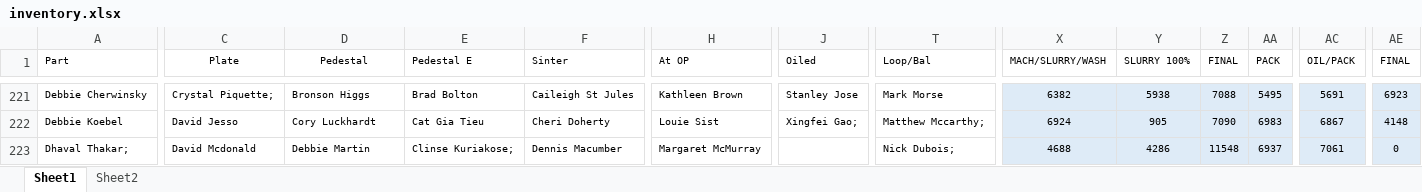
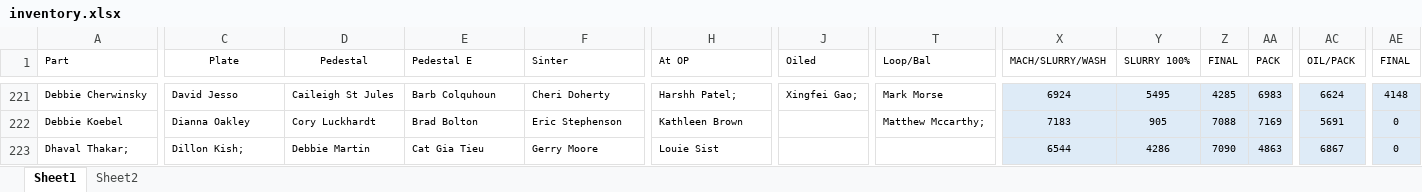
Before and after one commit to DaveClark-Stackpole/trakberry, an Excel workbook: inventory.xlsx, sheet Sheet1, drawn as a sheet; only a part is shown, gaps mark what is left out; values as stored, in another font and other column widths than the file's, no borders; the diff covers the shown part only; the diff names each change by its address in the sheet, - before the commit and + after, or states it on an @@ line.

```diff
--- a/inventory.xlsx (sheet Sheet1)
+++ b/inventory.xlsx (sheet Sheet1)
-C221 (Plate): Crystal Piquette;
+C221 (Plate): David Jesso
-D221 (Pedestal): Bronson Higgs
+D221 (Pedestal): Caileigh St Jules
-E221 (Pedestal E): Brad Bolton
+E221 (Pedestal E): Barb Colquhoun
-F221 (Sinter): Caileigh St Jules
+F221 (Sinter): Cheri Doherty
-H221 (At OP): Kathleen Brown
+H221 (At OP): Harshh Patel;
-J221 (Oiled): Stanley Jose
+J221 (Oiled): Xingfei Gao;
-X221 (MACH/SLURRY/WASH): 6382
+X221 (MACH/SLURRY/WASH): 6924
-Y221 (SLURRY 100%): 5938
+Y221 (SLURRY 100%): 5495
-Z221 (FINAL): 7088
+Z221 (FINAL): 4285
-AA221 (PACK): 5495
+AA221 (PACK): 6983
-AC221 (OIL/PACK): 5691
+AC221 (OIL/PACK): 6624
-AE221 (FINAL): 6923
+AE221 (FINAL): 4148
-C222 (Plate): David Jesso
+C222 (Plate): Dianna Oakley
-E222 (Pedestal E): Cat Gia Tieu
+E222 (Pedestal E): Brad Bolton
-F222 (Sinter): Cheri Doherty
+F222 (Sinter): Eric Stephenson
-H222 (At OP): Louie Sist
+H222 (At OP): Kathleen Brown
-J222 (Oiled): Xingfei Gao;
+J222 (Oiled): (empty)
-X222 (MACH/SLURRY/WASH): 6924
+X222 (MACH/SLURRY/WASH): 7183
-Z222 (FINAL): 7090
+Z222 (FINAL): 7088
-AA222 (PACK): 6983
+AA222 (PACK): 7169
-AC222 (OIL/PACK): 6867
+AC222 (OIL/PACK): 5691
-AE222 (FINAL): 4148
+AE222 (FINAL): 0
-C223 (Plate): David Mcdonald
+C223 (Plate): Dillon Kish;
-E223 (Pedestal E): Clinse Kuriakose;
+E223 (Pedestal E): Cat Gia Tieu
-F223 (Sinter): Dennis Macumber
+F223 (Sinter): Gerry Moore
-H223 (At OP): Margaret McMurray
+H223 (At OP): Louie Sist
-T223 (Loop/Bal): Nick Dubois;
+T223 (Loop/Bal): (empty)
-X223 (MACH/SLURRY/WASH): 4688
+X223 (MACH/SLURRY/WASH): 6544
-Z223 (FINAL): 11548
+Z223 (FINAL): 7090
-AA223 (PACK): 6937
+AA223 (PACK): 4863
-AC223 (OIL/PACK): 7061
+AC223 (OIL/PACK): 6867
```
Also changed, not shown: 3 added rows, 3 removed rows and 487 edited cells elsewhere in this sheet, 8 other files.
